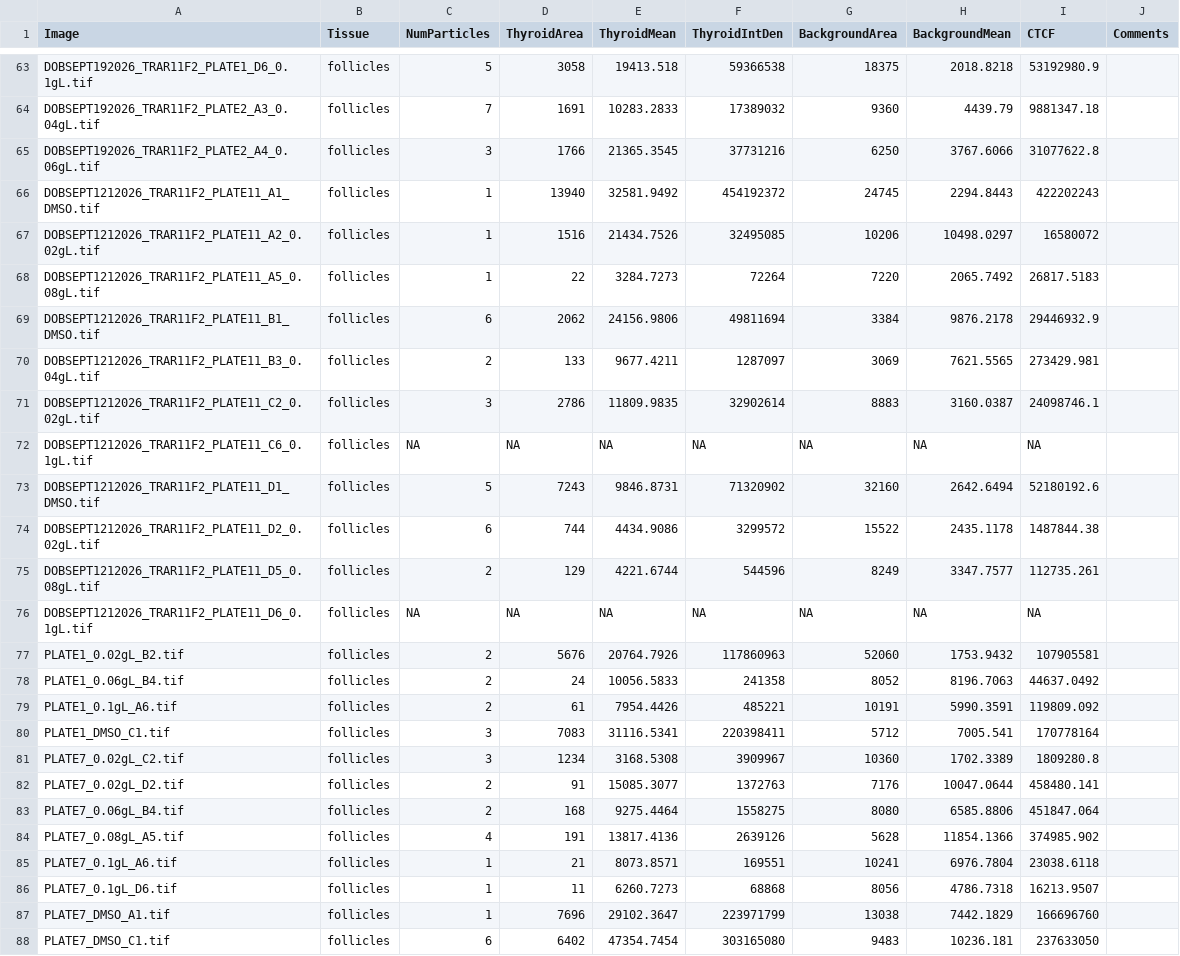
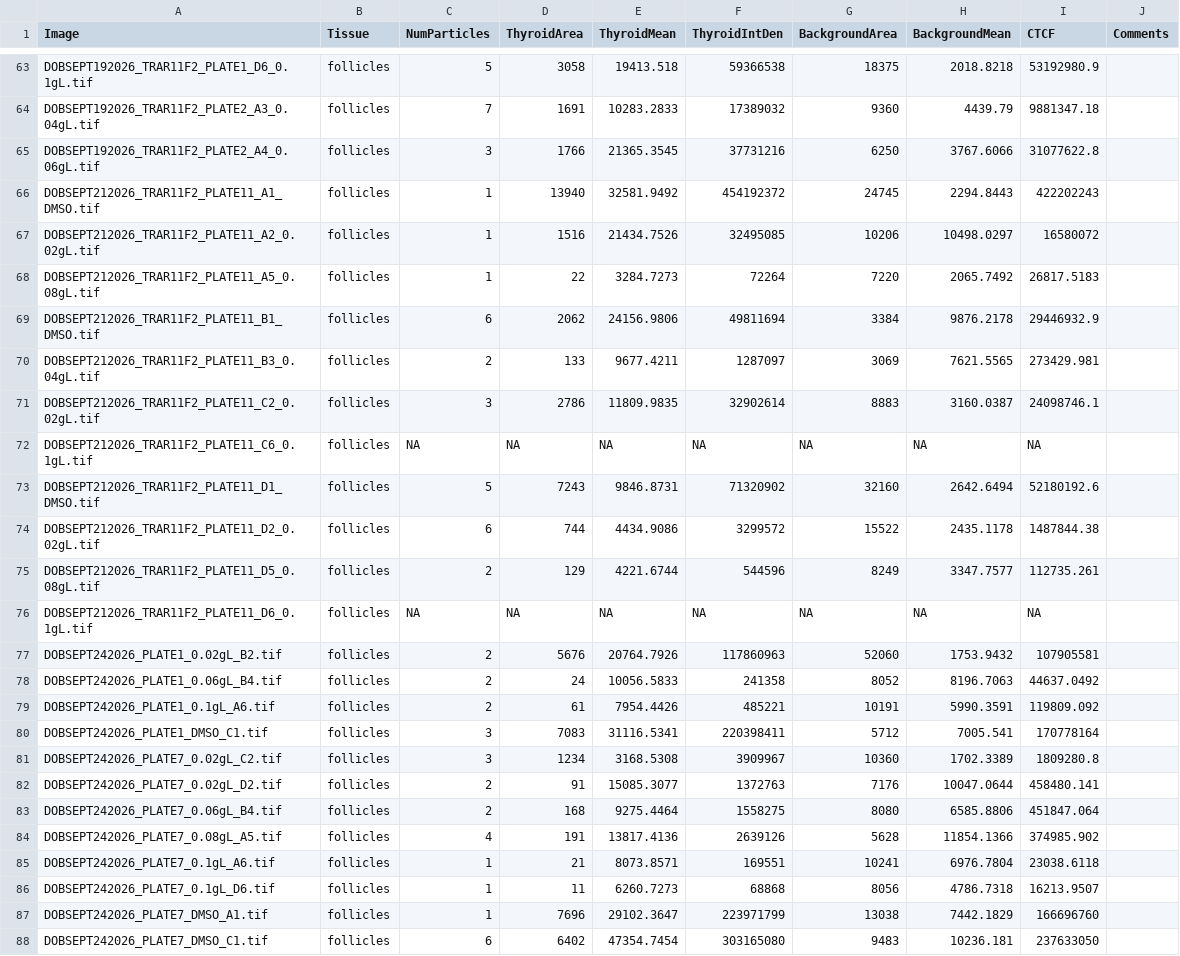
Before and after one commit to haydensimm/TRAR, a CSV file: fiji/analysis/GFP/Results/Thyroid_GFP_AutoDetection_CTCF_results.csv, drawn as a sheet; only a part is shown, gaps mark what is left out; the diff covers the shown part only.

```diff
--- a/fiji/analysis/GFP/Results/Thyroid_GFP_AutoDetection_CTCF_results.csv
+++ b/fiji/analysis/GFP/Results/Thyroid_GFP_AutoDetection_CTCF_results.csv
@@ -66,23 +66,23 @@ DOBSEPT192026_TRAR11F2_PLATE2_A4_0.06gL.tif,follicles,3,1766,21365.3545,37731216
-DOBSEPT1212026_TRAR11F2_PLATE11_A1_DMSO.tif,follicles,1,13940,32581.9492,454192372,24745,2294.8443,422202243,""
-DOBSEPT1212026_TRAR11F2_PLATE11_A2_0.02gL.tif,follicles,1,1516,21434.7526,32495085,10206,10498.0297,16580072,""
-DOBSEPT1212026_TRAR11F2_PLATE11_A5_0.08gL.tif,follicles,1,22,3284.7273,72264,7220,2065.7492,26817.5183,""
-DOBSEPT1212026_TRAR11F2_PLATE11_B1_DMSO.tif,follicles,6,2062,24156.9806,49811694,3384,9876.2178,29446932.9,""
-DOBSEPT1212026_TRAR11F2_PLATE11_B3_0.04gL.tif,follicles,2,133,9677.4211,1287097,3069,7621.5565,273429.981,""
-DOBSEPT1212026_TRAR11F2_PLATE11_C2_0.02gL.tif,follicles,3,2786,11809.9835,32902614,8883,3160.0387,24098746.1,""
-DOBSEPT1212026_TRAR11F2_PLATE11_C6_0.1gL.tif,follicles,NA,NA,NA,NA,NA,NA,NA,""
-DOBSEPT1212026_TRAR11F2_PLATE11_D1_DMSO.tif,follicles,5,7243,9846.8731,71320902,32160,2642.6494,52180192.6,""
-DOBSEPT1212026_TRAR11F2_PLATE11_D2_0.02gL.tif,follicles,6,744,4434.9086,3299572,15522,2435.1178,1487844.38,""
-DOBSEPT1212026_TRAR11F2_PLATE11_D5_0.08gL.tif,follicles,2,129,4221.6744,544596,8249,3347.7577,112735.261,""
-DOBSEPT1212026_TRAR11F2_PLATE11_D6_0.1gL.tif,follicles,NA,NA,NA,NA,NA,NA,NA,""
-PLATE1_0.02gL_B2.tif,follicles,2,5676,20764.7926,117860963,52060,1753.9432,107905581,""
-PLATE1_0.06gL_B4.tif,follicles,2,24,10056.5833,241358,8052,8196.7063,44637.0492,""
-PLATE1_0.1gL_A6.tif,follicles,2,61,7954.4426,485221,10191,5990.3591,119809.092,""
-PLATE1_DMSO_C1.tif,follicles,3,7083,31116.5341,220398411,5712,7005.541,170778164,""
-PLATE7_0.02gL_C2.tif,follicles,3,1234,3168.5308,3909967,10360,1702.3389,1809280.8,""
-PLATE7_0.02gL_D2.tif,follicles,2,91,15085.3077,1372763,7176,10047.0644,458480.141,""
-PLATE7_0.06gL_B4.tif,follicles,2,168,9275.4464,1558275,8080,6585.8806,451847.064,""
-PLATE7_0.08gL_A5.tif,follicles,4,191,13817.4136,2639126,5628,11854.1366,374985.902,""
-PLATE7_0.1gL_A6.tif,follicles,1,21,8073.8571,169551,10241,6976.7804,23038.6118,""
-PLATE7_0.1gL_D6.tif,follicles,1,11,6260.7273,68868,8056,4786.7318,16213.9507,""
-PLATE7_DMSO_A1.tif,follicles,1,7696,29102.3647,223971799,13038,7442.1829,166696760,""
-PLATE7_DMSO_C1.tif,follicles,6,6402,47354.7454,303165080,9483,10236.181,237633050,""
+DOBSEPT212026_TRAR11F2_PLATE11_A1_DMSO.tif,follicles,1,13940,32581.9492,454192372,24745,2294.8443,422202243,
+DOBSEPT212026_TRAR11F2_PLATE11_A2_0.02gL.tif,follicles,1,1516,21434.7526,32495085,10206,10498.0297,16580072,
+DOBSEPT212026_TRAR11F2_PLATE11_A5_0.08gL.tif,follicles,1,22,3284.7273,72264,7220,2065.7492,26817.5183,
+DOBSEPT212026_TRAR11F2_PLATE11_B1_DMSO.tif,follicles,6,2062,24156.9806,49811694,3384,9876.2178,29446932.9,
+DOBSEPT212026_TRAR11F2_PLATE11_B3_0.04gL.tif,follicles,2,133,9677.4211,1287097,3069,7621.5565,273429.981,
+DOBSEPT212026_TRAR11F2_PLATE11_C2_0.02gL.tif,follicles,3,2786,11809.9835,32902614,8883,3160.0387,24098746.1,
+DOBSEPT212026_TRAR11F2_PLATE11_C6_0.1gL.tif,follicles,NA,NA,NA,NA,NA,NA,NA,
+DOBSEPT212026_TRAR11F2_PLATE11_D1_DMSO.tif,follicles,5,7243,9846.8731,71320902,32160,2642.6494,52180192.6,
+DOBSEPT212026_TRAR11F2_PLATE11_D2_0.02gL.tif,follicles,6,744,4434.9086,3299572,15522,2435.1178,1487844.38,
+DOBSEPT212026_TRAR11F2_PLATE11_D5_0.08gL.tif,follicles,2,129,4221.6744,544596,8249,3347.7577,112735.261,
+DOBSEPT212026_TRAR11F2_PLATE11_D6_0.1gL.tif,follicles,NA,NA,NA,NA,NA,NA,NA,
+DOBSEPT242026_PLATE1_0.02gL_B2.tif,follicles,2,5676,20764.7926,117860963,52060,1753.9432,107905581,
+DOBSEPT242026_PLATE1_0.06gL_B4.tif,follicles,2,24,10056.5833,241358,8052,8196.7063,44637.0492,
+DOBSEPT242026_PLATE1_0.1gL_A6.tif,follicles,2,61,7954.4426,485221,10191,5990.3591,119809.092,
+DOBSEPT242026_PLATE1_DMSO_C1.tif,follicles,3,7083,31116.5341,220398411,5712,7005.541,170778164,
+DOBSEPT242026_PLATE7_0.02gL_C2.tif,follicles,3,1234,3168.5308,3909967,10360,1702.3389,1809280.8,
+DOBSEPT242026_PLATE7_0.02gL_D2.tif,follicles,2,91,15085.3077,1372763,7176,10047.0644,458480.141,
+DOBSEPT242026_PLATE7_0.06gL_B4.tif,follicles,2,168,9275.4464,1558275,8080,6585.8806,451847.064,
+DOBSEPT242026_PLATE7_0.08gL_A5.tif,follicles,4,191,13817.4136,2639126,5628,11854.1366,374985.902,
+DOBSEPT242026_PLATE7_0.1gL_A6.tif,follicles,1,21,8073.8571,169551,10241,6976.7804,23038.6118,
+DOBSEPT242026_PLATE7_0.1gL_D6.tif,follicles,1,11,6260.7273,68868,8056,4786.7318,16213.9507,
+DOBSEPT242026_PLATE7_DMSO_A1.tif,follicles,1,7696,29102.3647,223971799,13038,7442.1829,166696760,
+DOBSEPT242026_PLATE7_DMSO_C1.tif,follicles,6,6402,47354.7454,303165080,9483,10236.181,237633050,
```
Also changed, not shown: 6 edited cells elsewhere in this file, data/TRAR11_F2_PTU.csv.
